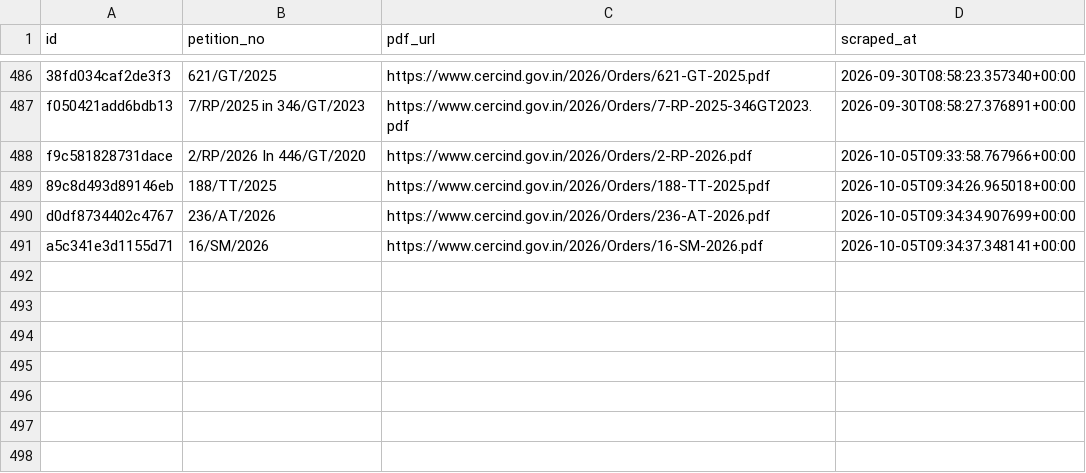
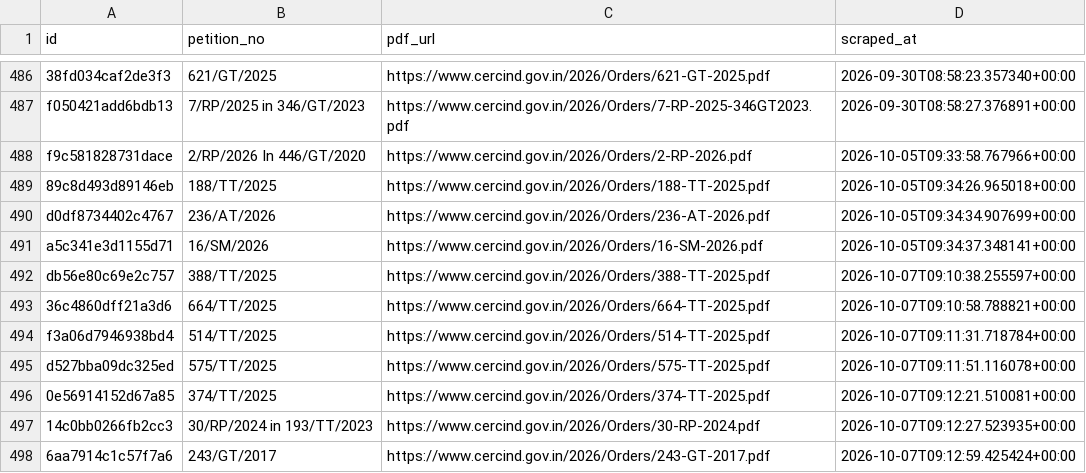
Before and after one commit to anannya-pramank/trilegal-cerc-updates, a CSV file: cerc/cerc_orders_master.csv, drawn as a sheet; only a part is shown, gaps mark what is left out.

```diff
--- a/cerc/cerc_orders_master.csv
+++ b/cerc/cerc_orders_master.csv
@@ -491 +491,8 @@ d0df8734402c4767,236/AT/2026,https://www.cercind.gov.in/2026/Orders/236-AT-2026.
 a5c341e3d1155d71,16/SM/2026,https://www.cercind.gov.in/2026/Orders/16-SM-2026.pdf,2026-10-05T09:34:37.348141+00:00
+db56e80c69e2c757,388/TT/2025,https://www.cercind.gov.in/2026/Orders/388-TT-2025.pdf,2026-10-07T09:10:38.255597+00:00
+36c4860dff21a3d6,664/TT/2025,https://www.cercind.gov.in/2026/Orders/664-TT-2025.pdf,2026-10-07T09:10:58.788821+00:00
+f3a06d7946938bd4,514/TT/2025,https://www.cercind.gov.in/2026/Orders/514-TT-2025.pdf,2026-10-07T09:11:31.718784+00:00
+d527bba09dc325ed,575/TT/2025,https://www.cercind.gov.in/2026/Orders/575-TT-2025.pdf,2026-10-07T09:11:51.116078+00:00
+0e56914152d67a85,374/TT/2025,https://www.cercind.gov.in/2026/Orders/374-TT-2025.pdf,2026-10-07T09:12:21.510081+00:00
+14c0bb0266fb2cc3,30/RP/2024 in 193/TT/2023,https://www.cercind.gov.in/2026/Orders/30-RP-2024.pdf,2026-10-07T09:12:27.523935+00:00
+6aa7914c1c57f7a6,243/GT/2017,https://www.cercind.gov.in/2026/Orders/243-GT-2017.pdf,2026-10-07T09:12:59.425424+00:00
```
Also changed, not shown: 2 other files.
